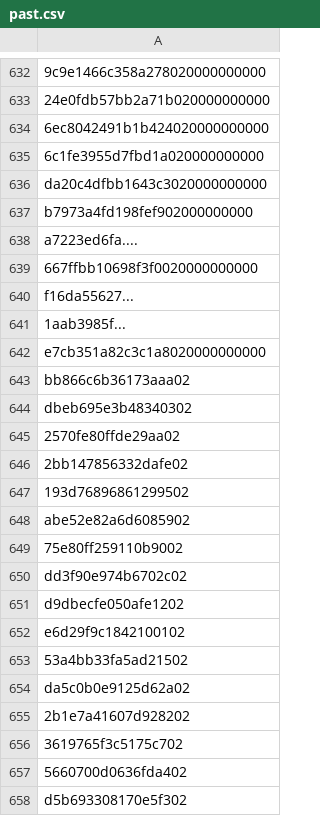
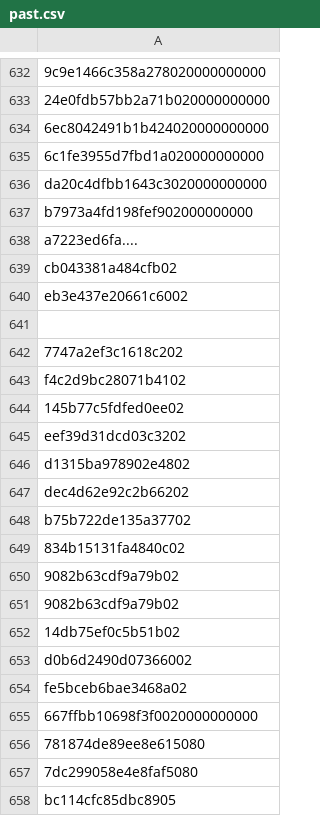
Before and after one commit to Babak-gh/Millennium-Key-Generator, a CSV file: past.csv, drawn as a sheet; only a part is shown, gaps mark what is left out; the shorter side is filled out with more unchanged rows; the diff covers the shown part only; the diff names each change by its address in the sheet, - before the commit and + after, or states it on an @@ line.

Commit message:
update past.csv

```diff
--- a/past.csv
+++ b/past.csv
+row 639: cb043381a484cfb02
+row 640: eb3e437e20661c6002
+row 641: (empty)
+row 642: 7747a2ef3c1618c202
+row 643: f4c2d9bc28071b4102
+row 644: 145b77c5fdfed0ee02
+row 645: eef39d31dcd03c3202
+row 646: d1315ba978902e4802
+row 647: dec4d62e92c2b66202
+row 648: b75b722de135a37702
+row 649: 834b15131fa4840c02
+row 650: 9082b63cdf9a79b02
+row 651: 9082b63cdf9a79b02
+row 652: 14db75ef0c5b51b02
+row 653: d0b6d2490d07366002
+row 654: fe5bceb6bae3468a02
+row 656: 781874de89ee8e615080
+row 657: 7dc299058e4e8faf5080
+row 658: bc114cfc85dbc8905
```
Also changed, not shown: 140 added rows elsewhere in this file.
